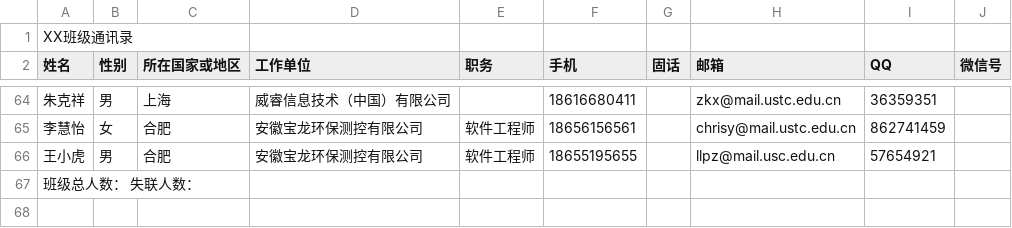
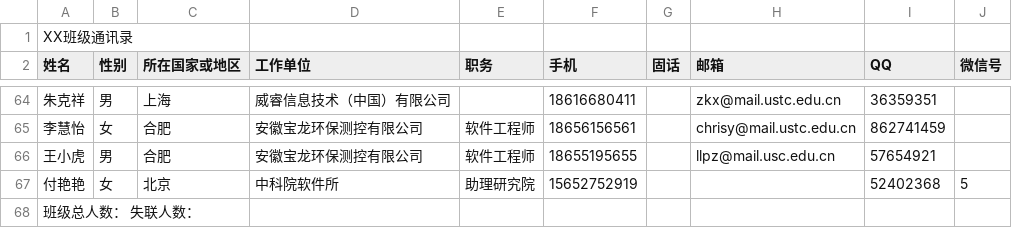
Before and after one commit to aroundzw/ustc0411, a CSV file: 2014值年返校班级通讯录模板.csv, drawn as a sheet; only a part is shown, gaps mark what is left out; the diff names each change by its address in the sheet, - before the commit and + after, or states it on an @@ line.

Commit message:
Add Yanyan Fu

```diff
--- a/2014值年返校班级通讯录模板.csv
+++ b/2014值年返校班级通讯录模板.csv
+row 67: 付艳艳 | 女 | 北京 | 中科院软件所 | 助理研究院 | 15652752919 |  |  | 52402368 | 5
```
